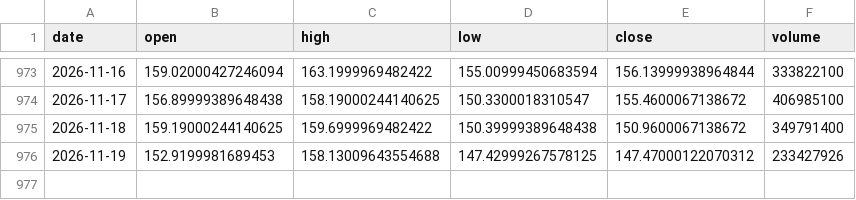
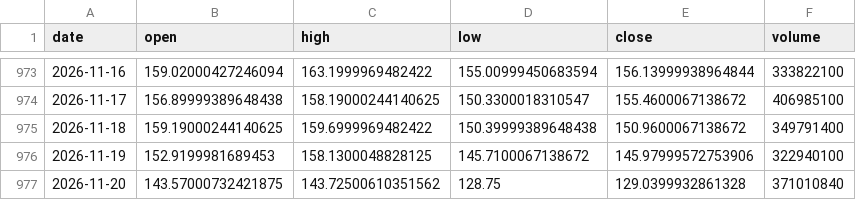
Before and after one commit to 911kwis/h100-tracker, a CSV file: data/nvda_prices.csv, drawn as a sheet; only a part is shown, gaps mark what is left out.

```diff
--- a/data/nvda_prices.csv
+++ b/data/nvda_prices.csv
@@ -975,2 +975,3 @@ date,open,high,low,close,volume
 2026-11-18,159.19000244140625,159.6999969482422,150.39999389648438,150.9600067138672,349791400
-2026-11-19,152.9199981689453,158.13009643554688,147.42999267578125,147.47000122070312,233427926
+2026-11-19,152.9199981689453,158.1300048828125,145.7100067138672,145.97999572753906,322940100
+2026-11-20,143.57000732421875,143.72500610351562,128.75,129.0399932861328,371010840
```
Also changed, not shown: data/gpu_prices.csv.
